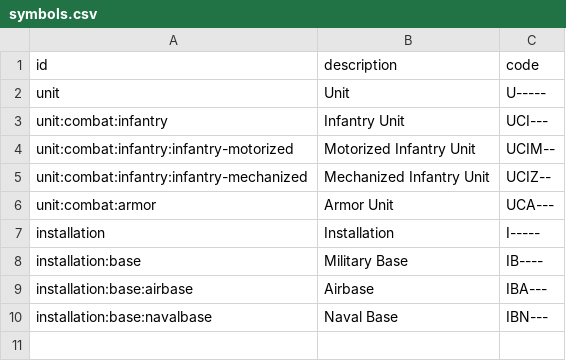
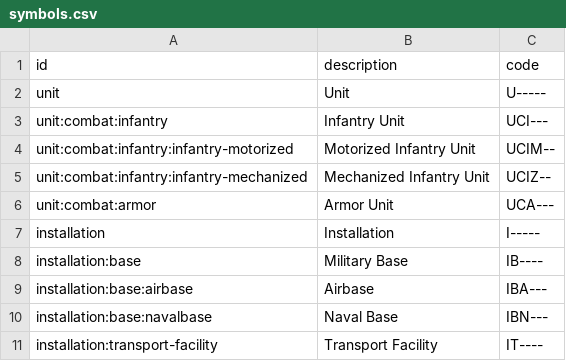
Before and after one commit to flying-dice/war-room-data, a CSV file: data/symbols.csv, drawn as a sheet; the diff names each change by its address in the sheet, - before the commit and + after, or states it on an @@ line.

Commit message:
feat: new installation symbol

```diff
--- a/data/symbols.csv
+++ b/data/symbols.csv
+row 11: installation:transport-facility | Transport Facility | IT----
```
